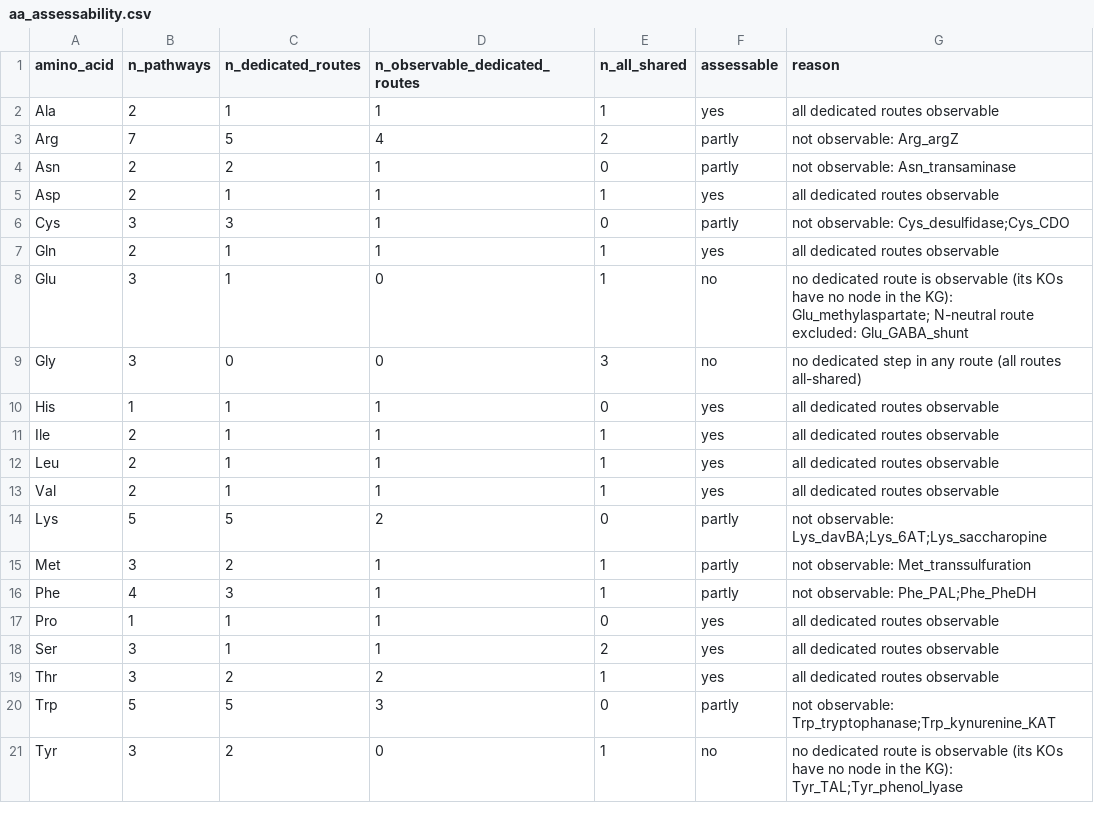
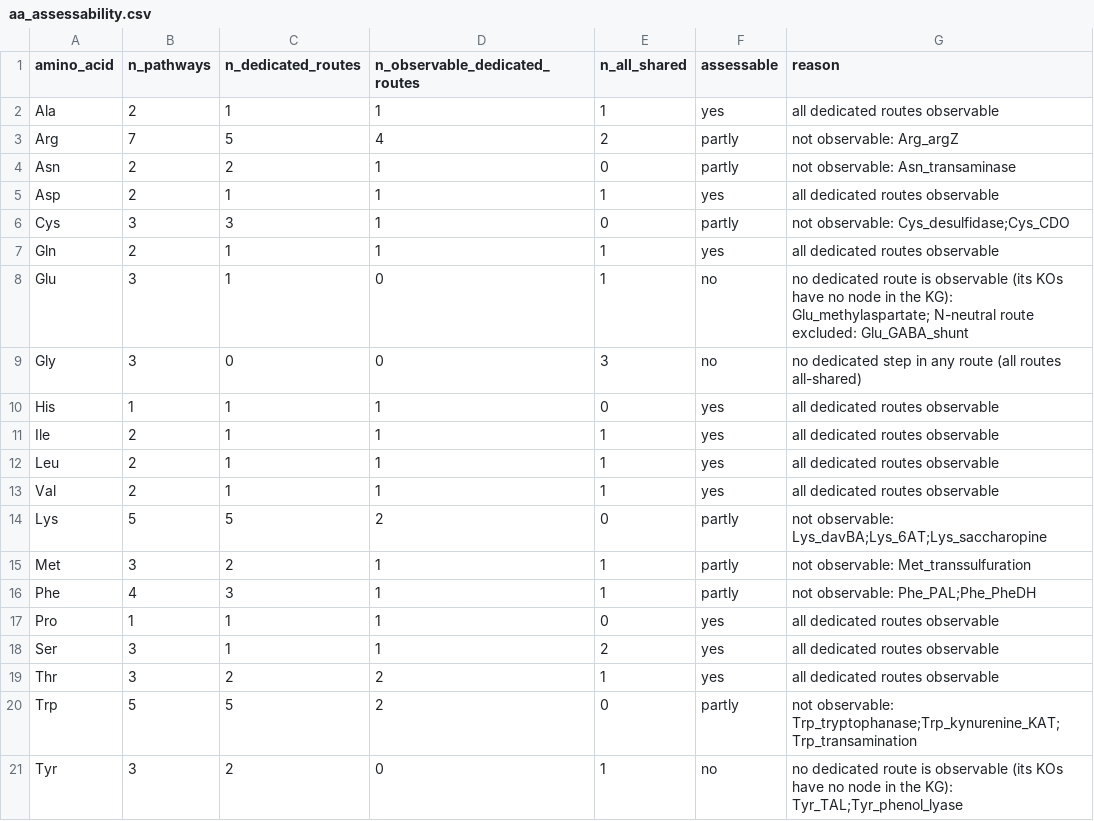
Before and after one commit to wosnat/spock_osnat, a CSV file: analyses/2026-11-04-aa_utilization_genomics/methods/data/aa_assessability.csv, drawn as a sheet.

```diff
--- a/analyses/2026-11-04-aa_utilization_genomics/methods/data/aa_assessability.csv
+++ b/analyses/2026-11-04-aa_utilization_genomics/methods/data/aa_assessability.csv
@@ -19,3 +19,3 @@ Ser,3,1,1,2,yes,all dedicated routes observable
 Thr,3,2,2,1,yes,all dedicated routes observable
-Trp,5,5,3,0,partly,not observable: Trp_tryptophanase;Trp_kynurenine_KAT
+Trp,5,5,2,0,partly,not observable: Trp_tryptophanase;Trp_kynurenine_KAT;Trp_transamination
 Tyr,3,2,0,1,no,no dedicated route is observable (its KOs have no node in the KG): Tyr_TAL;Tyr_phenol_lyase
```
Also changed, not shown: analyses/2026-11-04-aa_utilization_genomics/methods/data/catalogue_summary_by_aa.csv, analyses/2026-11-04-aa_utilization_genomics/methods/data/flag_change_log.csv, 7 other files.
